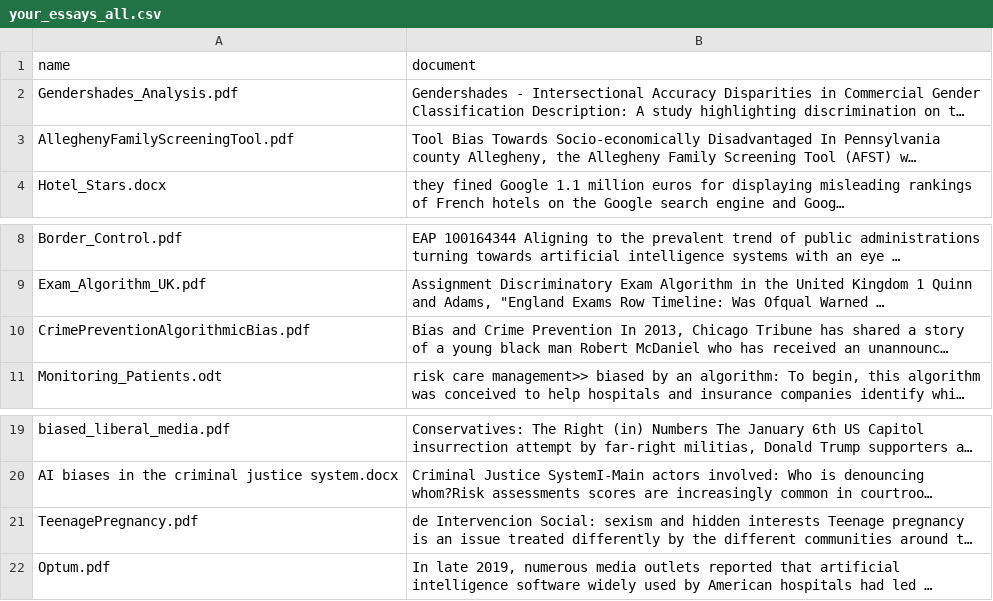
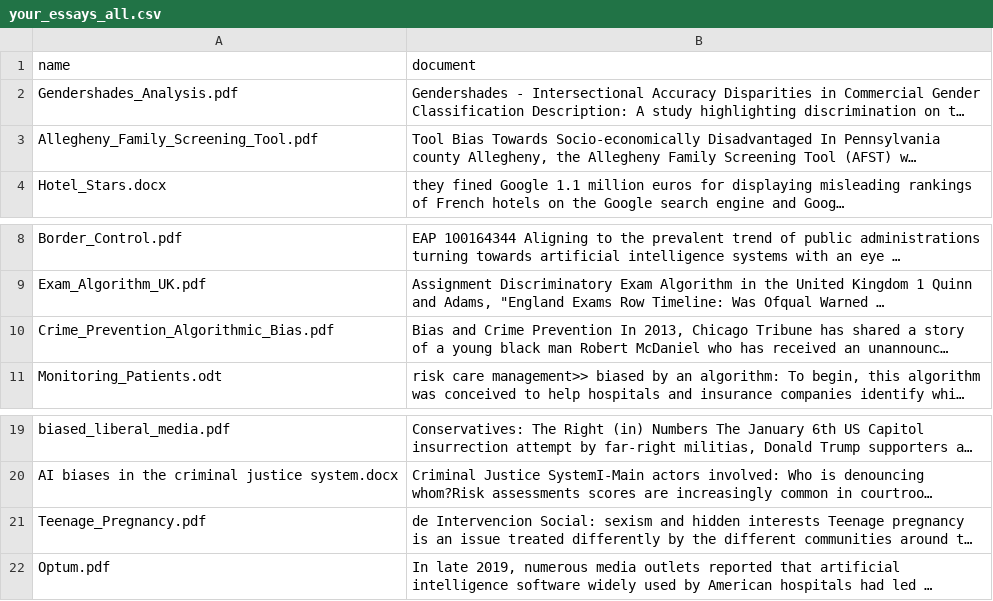
Before and after one commit to bmaz/AI_biases, a CSV file: data/your_essays_all.csv, drawn as a sheet; only a part is shown, gaps mark what is left out; long unchanged cells end in …; the diff names each change by its address in the sheet, - before the commit and + after, or states it on an @@ line.

Commit message:
separate words in titles

```diff
--- a/data/your_essays_all.csv
+++ b/data/your_essays_all.csv
-A3 (name): AlleghenyFamilyScreeningTool.pdf
+A3 (name): Allegheny_Family_Screening_Tool.pdf
-A10 (name): CrimePreventionAlgorithmicBias.pdf
+A10 (name): Crime_Prevention_Algorithmic_Bias.pdf
-A21 (name): TeenagePregnancy.pdf
+A21 (name): Teenage_Pregnancy.pdf
```
